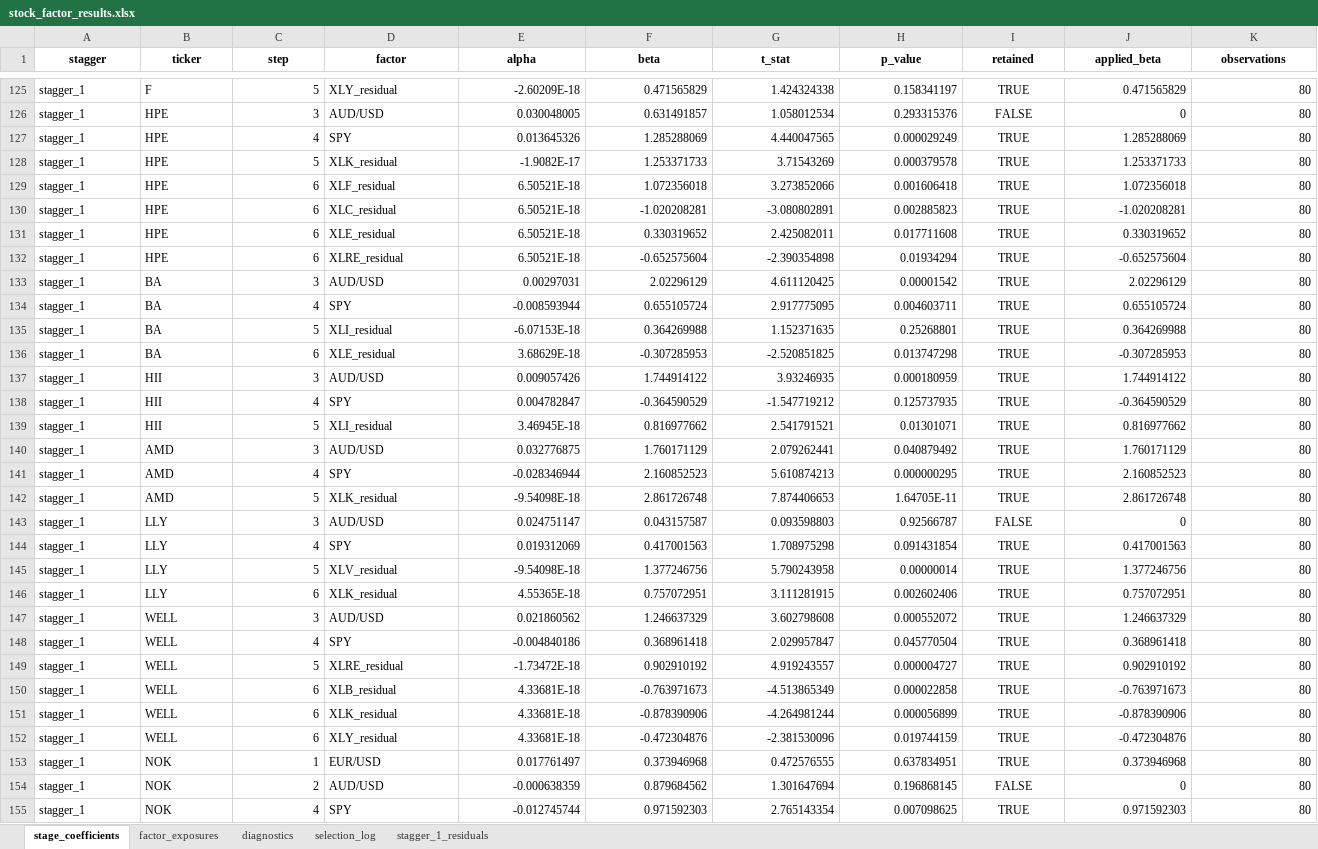
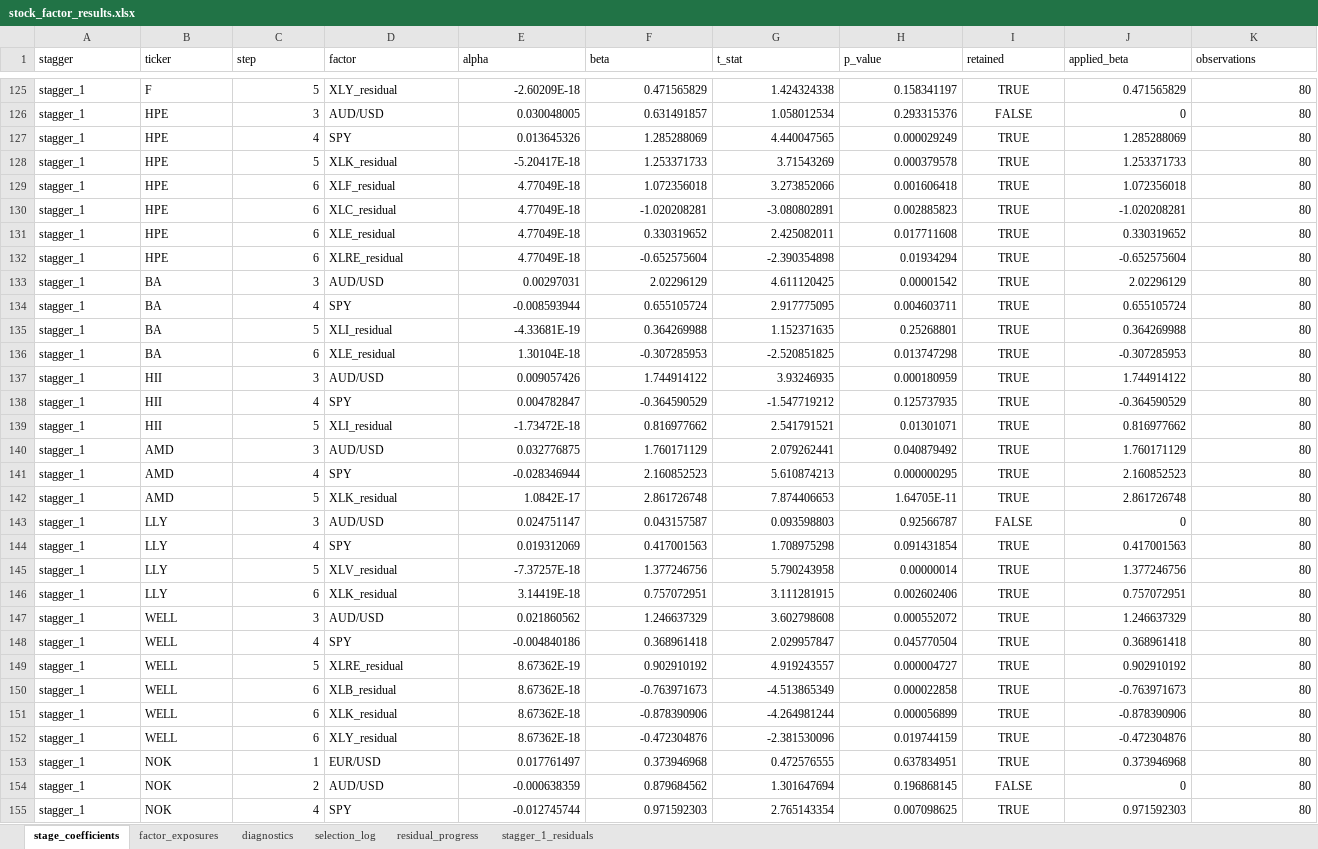
Before and after one commit to josephruocco/QPMFall26, an Excel workbook: group1/results/stock_factor_results.xlsx, sheet stage_coefficients, drawn as a sheet; only a part is shown, gaps mark what is left out; values as stored, in another font and other column widths than the file's, no borders; the diff covers the shown part only; the diff names each change by its address in the sheet, - before the commit and + after, or states it on an @@ line.

```diff
--- a/group1/results/stock_factor_results.xlsx (sheet stage_coefficients)
+++ b/group1/results/stock_factor_results.xlsx (sheet stage_coefficients)
+sheet tab: residual_progress
@@ A1:K1 bold: on → off, alignment: center → left @@
-E128 (alpha): -1.9082E-17
+E128 (alpha): -5.20417E-18
-E129:E132 (alpha): 6.50521E-18
+E129:E132 (alpha): 4.77049E-18
-E135 (alpha): -6.07153E-18
+E135 (alpha): -4.33681E-19
-E136 (alpha): 3.68629E-18
+E136 (alpha): 1.30104E-18
-E139 (alpha): 3.46945E-18
+E139 (alpha): -1.73472E-18
-E142 (alpha): -9.54098E-18
+E142 (alpha): 1.0842E-17
-E145 (alpha): -9.54098E-18
+E145 (alpha): -7.37257E-18
-E146 (alpha): 4.55365E-18
+E146 (alpha): 3.14419E-18
-E149 (alpha): -1.73472E-18
+E149 (alpha): 8.67362E-19
-E150:E152 (alpha): 4.33681E-18
+E150:E152 (alpha): 8.67362E-18
```
Also changed, not shown: 69 edited cells and cell formats elsewhere in this sheet, sheet stagger_1_residuals, sheet diagnostics, sheet factor_exposures, sheet selection_log, 7 other files.
